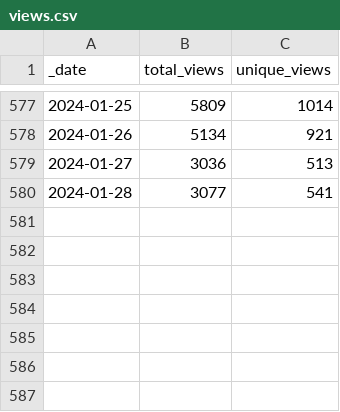
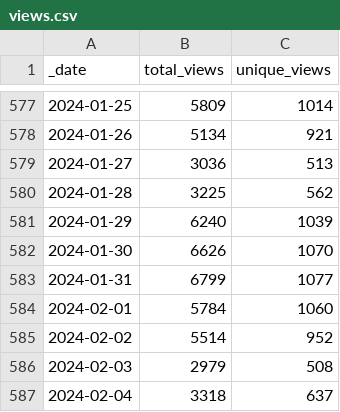
Before and after one commit to svekars/test-stats, a CSV file: traffic/views.csv, drawn as a sheet; only a part is shown, gaps mark what is left out.

```diff
--- a/traffic/views.csv
+++ b/traffic/views.csv
@@ -579,2 +579,9 @@ _date,total_views,unique_views
 2024-01-27,3036,513
-2024-01-28,3077,541
+2024-01-28,3225,562
+2024-01-29,6240,1039
+2024-01-30,6626,1070
+2024-01-31,6799,1077
+2024-02-01,5784,1060
+2024-02-02,5514,952
+2024-02-03,2979,508
+2024-02-04,3318,637
```
Also changed, not shown: traffic/clones.csv, 1 other file.
